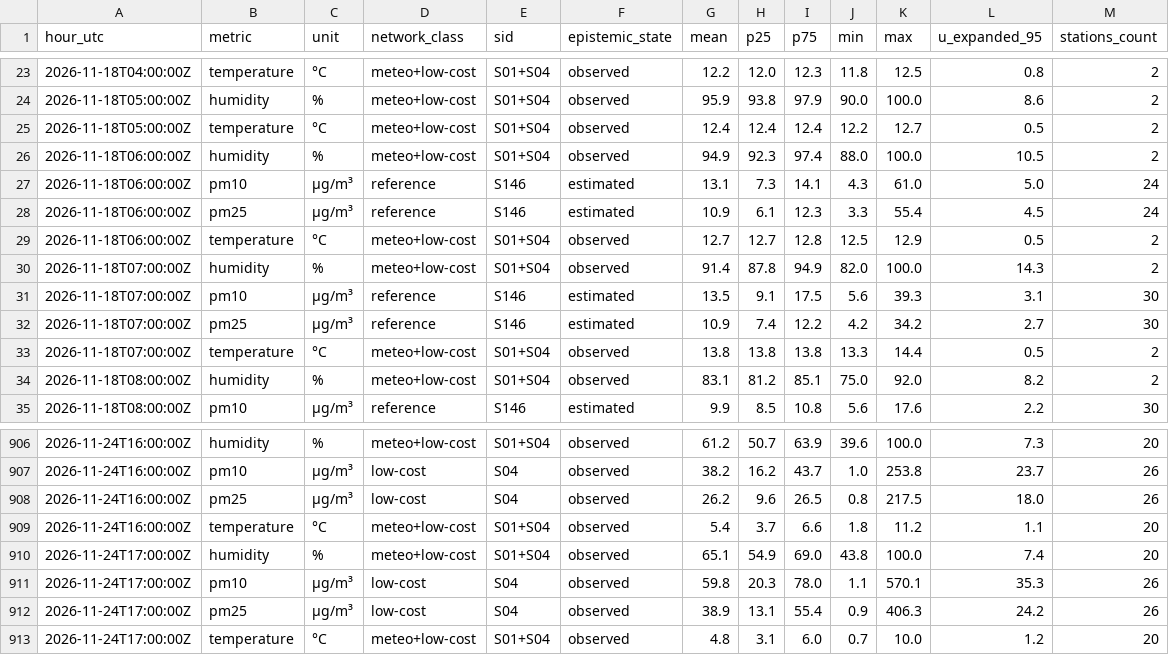
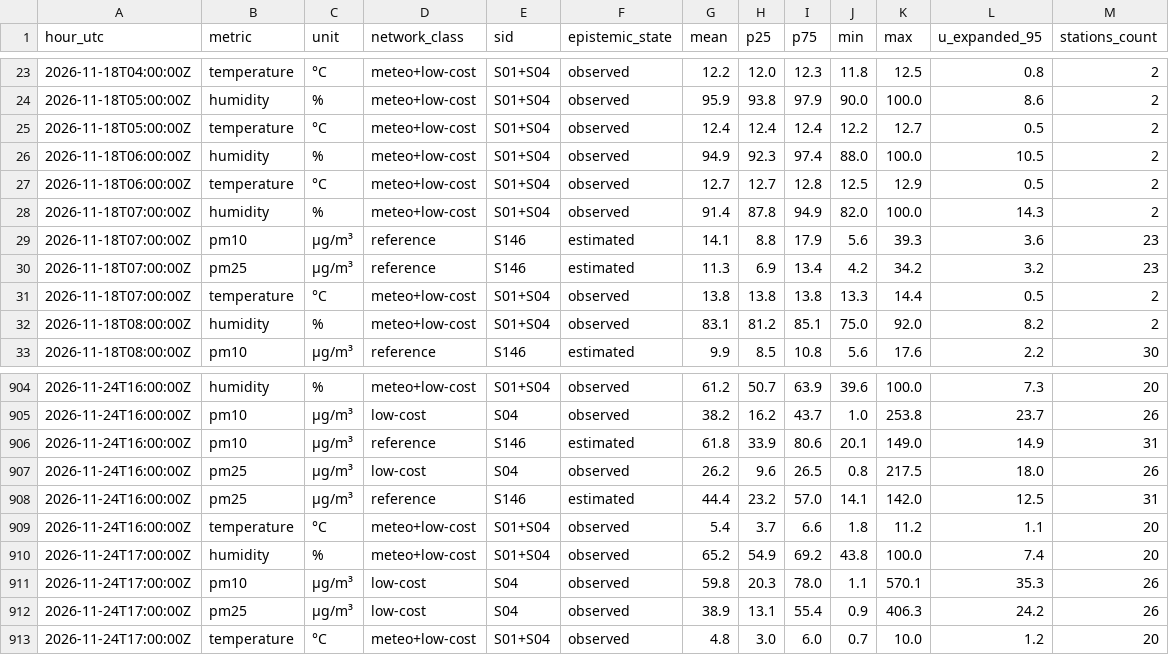
Before and after one commit to 3esign/beops, a CSV file: docs/v2/state/observations-hourly.csv, drawn as a sheet; only a part is shown, gaps mark what is left out.

Commit message:
Beops V2 state edition

```diff
--- a/docs/v2/state/observations-hourly.csv
+++ b/docs/v2/state/observations-hourly.csv
@@ -26,8 +26,6 @@ hour_utc,metric,unit,network_class,sid,epistemic_state,mean,p25,p75,min,max,u_ex
 2026-11-18T06:00:00Z,humidity,%,meteo+low-cost,S01+S04,observed,94.9,92.3,97.4,88.0,100.0,10.5,2
-2026-11-18T06:00:00Z,pm10,µg/m³,reference,S146,estimated,13.1,7.3,14.1,4.3,61.0,5.0,24
-2026-11-18T06:00:00Z,pm25,µg/m³,reference,S146,estimated,10.9,6.1,12.3,3.3,55.4,4.5,24
 2026-11-18T06:00:00Z,temperature,°C,meteo+low-cost,S01+S04,observed,12.7,12.7,12.8,12.5,12.9,0.5,2
 2026-11-18T07:00:00Z,humidity,%,meteo+low-cost,S01+S04,observed,91.4,87.8,94.9,82.0,100.0,14.3,2
-2026-11-18T07:00:00Z,pm10,µg/m³,reference,S146,estimated,13.5,9.1,17.5,5.6,39.3,3.1,30
-2026-11-18T07:00:00Z,pm25,µg/m³,reference,S146,estimated,10.9,7.4,12.2,4.2,34.2,2.7,30
+2026-11-18T07:00:00Z,pm10,µg/m³,reference,S146,estimated,14.1,8.8,17.9,5.6,39.3,3.6,23
+2026-11-18T07:00:00Z,pm25,µg/m³,reference,S146,estimated,11.3,6.9,13.4,4.2,34.2,3.2,23
 2026-11-18T07:00:00Z,temperature,°C,meteo+low-cost,S01+S04,observed,13.8,13.8,13.8,13.3,14.4,0.5,2
@@ -907,7 +905,9 @@ hour_utc,metric,unit,network_class,sid,epistemic_state,mean,p25,p75,min,max,u_ex
 2026-11-24T16:00:00Z,pm10,µg/m³,low-cost,S04,observed,38.2,16.2,43.7,1.0,253.8,23.7,26
+2026-11-24T16:00:00Z,pm10,µg/m³,reference,S146,estimated,61.8,33.9,80.6,20.1,149.0,14.9,31
 2026-11-24T16:00:00Z,pm25,µg/m³,low-cost,S04,observed,26.2,9.6,26.5,0.8,217.5,18.0,26
+2026-11-24T16:00:00Z,pm25,µg/m³,reference,S146,estimated,44.4,23.2,57.0,14.1,142.0,12.5,31
 2026-11-24T16:00:00Z,temperature,°C,meteo+low-cost,S01+S04,observed,5.4,3.7,6.6,1.8,11.2,1.1,20
-2026-11-24T17:00:00Z,humidity,%,meteo+low-cost,S01+S04,observed,65.1,54.9,69.0,43.8,100.0,7.4,20
+2026-11-24T17:00:00Z,humidity,%,meteo+low-cost,S01+S04,observed,65.2,54.9,69.2,43.8,100.0,7.4,20
 2026-11-24T17:00:00Z,pm10,µg/m³,low-cost,S04,observed,59.8,20.3,78.0,1.1,570.1,35.3,26
 2026-11-24T17:00:00Z,pm25,µg/m³,low-cost,S04,observed,38.9,13.1,55.4,0.9,406.3,24.2,26
-2026-11-24T17:00:00Z,temperature,°C,meteo+low-cost,S01+S04,observed,4.8,3.1,6.0,0.7,10.0,1.2,20
+2026-11-24T17:00:00Z,temperature,°C,meteo+low-cost,S01+S04,observed,4.8,3.0,6.0,0.7,10.0,1.2,20
```
Also changed, not shown: 29 other files.
